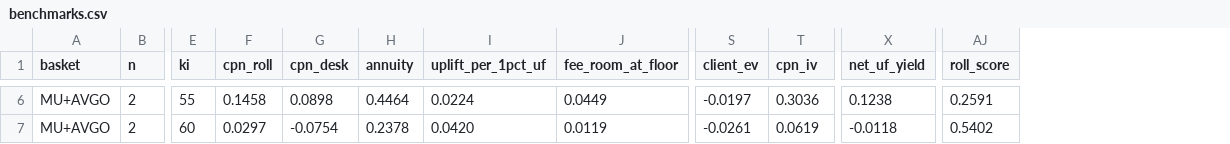
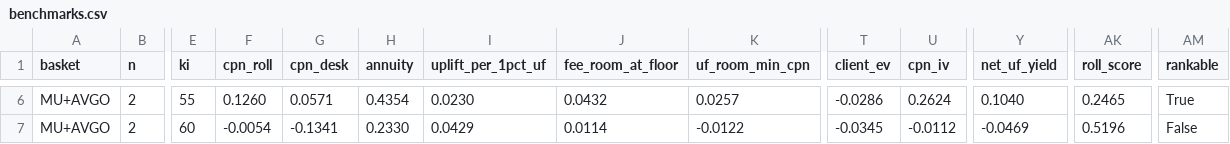
Before and after one commit to szehau95/Stock-Analysis, a CSV file: acel/output/benchmarks.csv, drawn as a sheet; only a part is shown, gaps mark what is left out; addresses are those after the commit; the diff covers the shown part only; the diff names each change by its address in the sheet, - before the commit and + after, or states it on an @@ line.

```diff
--- a/acel/output/benchmarks.csv
+++ b/acel/output/benchmarks.csv
+column K (uf_room_min_cpn), rows 6-7: 0.0257 | -0.0122
+column AM (rankable), rows 6-7: True | False
-F6 (cpn_roll): 0.1458
+F6 (cpn_roll): 0.1260
-G6 (cpn_desk): 0.0898
+G6 (cpn_desk): 0.0571
-H6 (annuity): 0.4464
+H6 (annuity): 0.4354
-I6 (uplift_per_1pct_uf): 0.0224
+I6 (uplift_per_1pct_uf): 0.0230
-J6 (fee_room_at_floor): 0.0449
+J6 (fee_room_at_floor): 0.0432
-T6 (client_ev): -0.0197
+T6 (client_ev): -0.0286
-U6 (cpn_iv): 0.3036
+U6 (cpn_iv): 0.2624
-Y6 (net_uf_yield): 0.1238
+Y6 (net_uf_yield): 0.1040
-AK6 (roll_score): 0.2591
+AK6 (roll_score): 0.2465
-F7 (cpn_roll): 0.0297
+F7 (cpn_roll): -0.0054
-G7 (cpn_desk): -0.0754
+G7 (cpn_desk): -0.1341
-H7 (annuity): 0.2378
+H7 (annuity): 0.2330
-I7 (uplift_per_1pct_uf): 0.0420
+I7 (uplift_per_1pct_uf): 0.0429
-J7 (fee_room_at_floor): 0.0119
+J7 (fee_room_at_floor): 0.0114
-T7 (client_ev): -0.0261
+T7 (client_ev): -0.0345
-U7 (cpn_iv): 0.0619
+U7 (cpn_iv): -0.0112
-Y7 (net_uf_yield): -0.0118
+Y7 (net_uf_yield): -0.0469
-AK7 (roll_score): 0.5402
+AK7 (roll_score): 0.5196
```
Also changed, not shown: 24 edited cells elsewhere in this file, acel/output/finalists_all_structures.csv, acel/output/name_scorecard.csv, 14 other files.
